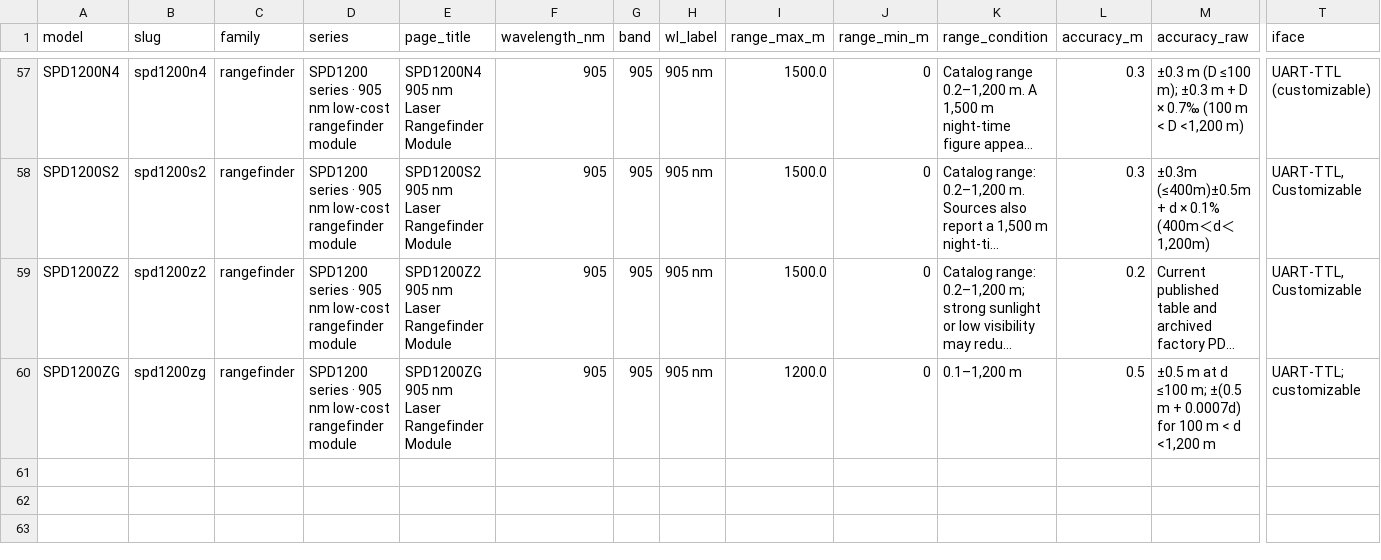
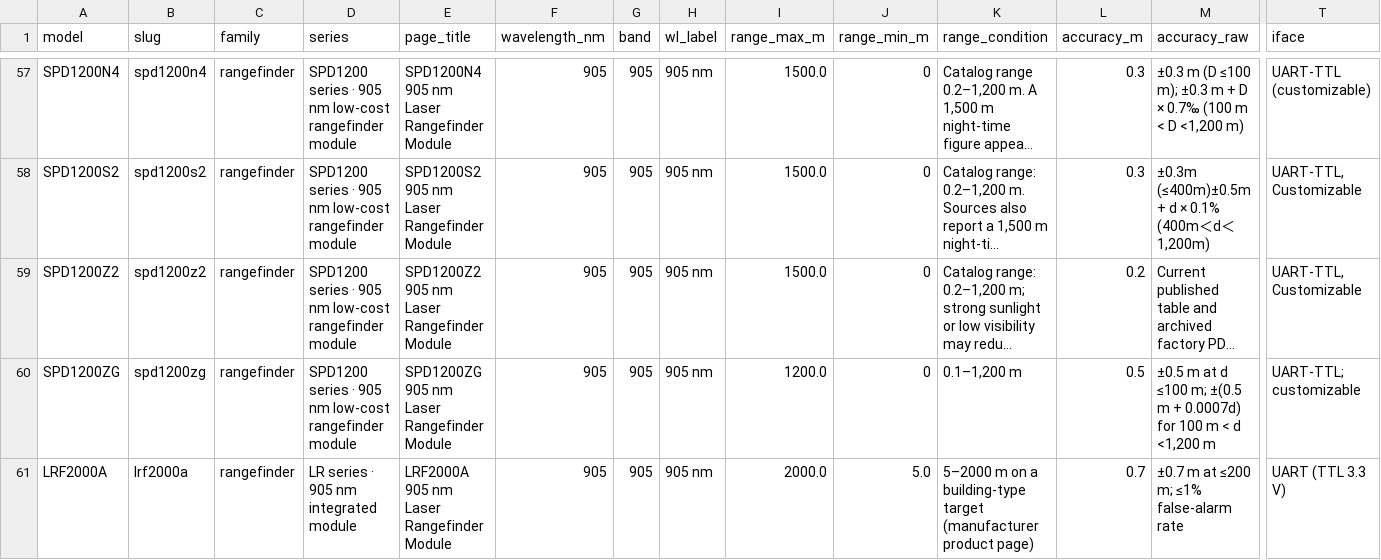
Before and after one commit to erdilrf-afk/erdi-lrf-specs, a CSV file: erdi-lrf-specs.csv, drawn as a sheet; only a part is shown, gaps mark what is left out; long unchanged cells end in …; rows hold the shown columns only; the diff names each change by its address in the sheet, - before the commit and + after, or states it on an @@ line.

Commit message:
sync erdi-lrf-specs.csv: 30758 bytes

```diff
--- a/erdi-lrf-specs.csv
+++ b/erdi-lrf-specs.csv
+row 61: LRF2000A | lrf2000a | rangefinder | LR series · 905 nm integrated module | LRF2000A 905 nm Laser Rangefinder Module | 905 | 905 | 905 nm | 2000.0 | 5.0 | 5–2000 m on a building-type target (manufacturer product page) | 0.7 | ±0.7 m at ≤200 m; ≤1% false-alarm rate | UART (TTL 3.3 V)
```
